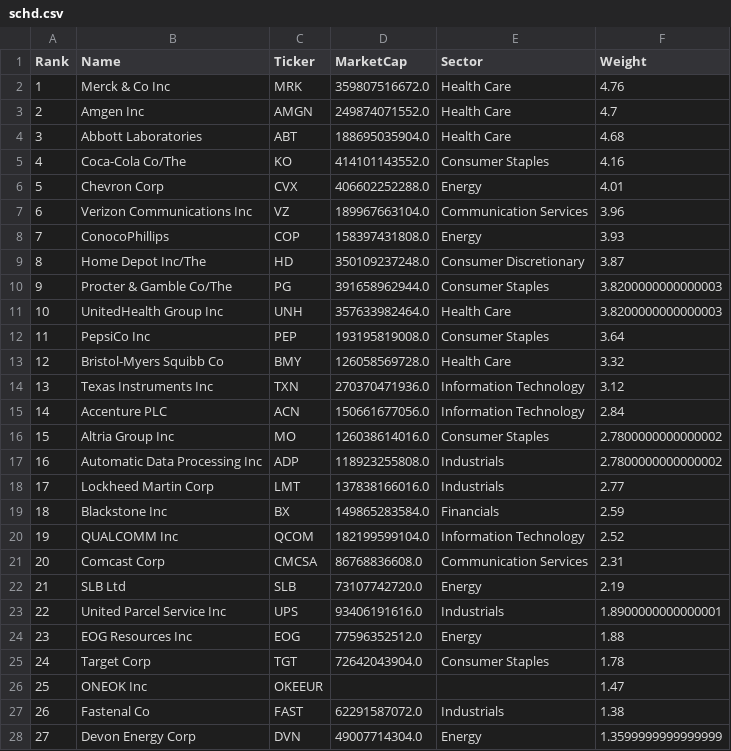
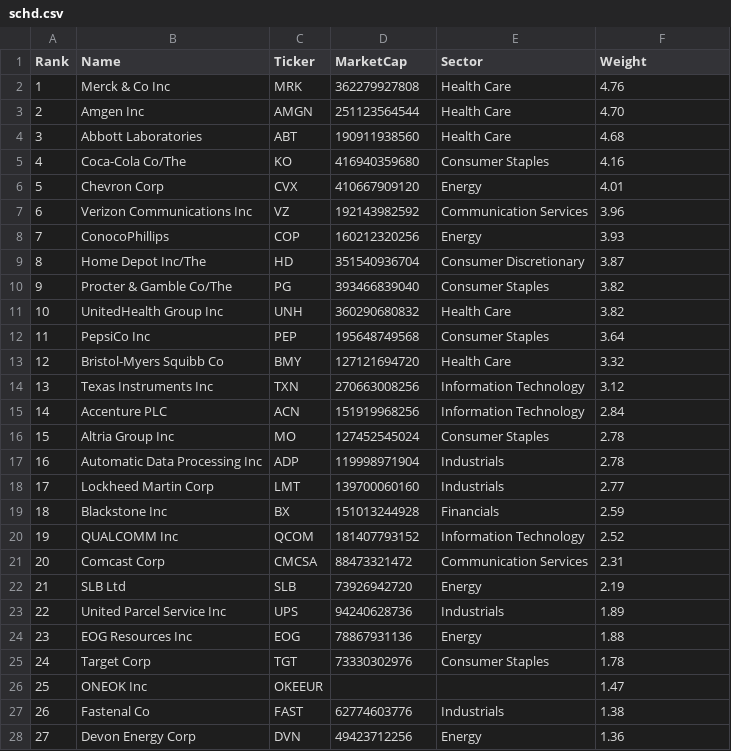
Before and after one commit to chartsmaster1/watchlist-utils, a CSV file: public/data/schd.csv, drawn as a sheet; only a part is shown; the diff covers the shown part only.

```diff
--- a/public/data/schd.csv
+++ b/public/data/schd.csv
@@ -1,28 +1,28 @@
 Rank,Name,Ticker,MarketCap,Sector,Weight
-1,Merck & Co Inc,MRK,359807516672.0,Health Care,4.76
-2,Amgen Inc,AMGN,249874071552.0,Health Care,4.7
-3,Abbott Laboratories,ABT,188695035904.0,Health Care,4.68
-4,Coca-Cola Co/The,KO,414101143552.0,Consumer Staples,4.16
-5,Chevron Corp,CVX,406602252288.0,Energy,4.01
-6,Verizon Communications Inc,VZ,189967663104.0,Communication Services,3.96
-7,ConocoPhillips,COP,158397431808.0,Energy,3.93
-8,Home Depot Inc/The,HD,350109237248.0,Consumer Discretionary,3.87
-9,Procter & Gamble Co/The,PG,391658962944.0,Consumer Staples,3.8200000000000003
-10,UnitedHealth Group Inc,UNH,357633982464.0,Health Care,3.8200000000000003
-11,PepsiCo Inc,PEP,193195819008.0,Consumer Staples,3.64
-12,Bristol-Myers Squibb Co,BMY,126058569728.0,Health Care,3.32
-13,Texas Instruments Inc,TXN,270370471936.0,Information Technology,3.12
-14,Accenture PLC,ACN,150661677056.0,Information Technology,2.84
-15,Altria Group Inc,MO,126038614016.0,Consumer Staples,2.7800000000000002
-16,Automatic Data Processing Inc,ADP,118923255808.0,Industrials,2.7800000000000002
-17,Lockheed Martin Corp,LMT,137838166016.0,Industrials,2.77
-18,Blackstone Inc,BX,149865283584.0,Financials,2.59
-19,QUALCOMM Inc,QCOM,182199599104.0,Information Technology,2.52
-20,Comcast Corp,CMCSA,86768836608.0,Communication Services,2.31
-21,SLB Ltd,SLB,73107742720.0,Energy,2.19
-22,United Parcel Service Inc,UPS,93406191616.0,Industrials,1.8900000000000001
-23,EOG Resources Inc,EOG,77596352512.0,Energy,1.88
-24,Target Corp,TGT,72642043904.0,Consumer Staples,1.78
+1,Merck & Co Inc,MRK,362279927808,Health Care,4.76
+2,Amgen Inc,AMGN,251123564544,Health Care,4.70
+3,Abbott Laboratories,ABT,190911938560,Health Care,4.68
+4,Coca-Cola Co/The,KO,416940359680,Consumer Staples,4.16
+5,Chevron Corp,CVX,410667909120,Energy,4.01
+6,Verizon Communications Inc,VZ,192143982592,Communication Services,3.96
+7,ConocoPhillips,COP,160212320256,Energy,3.93
+8,Home Depot Inc/The,HD,351540936704,Consumer Discretionary,3.87
+9,Procter & Gamble Co/The,PG,393466839040,Consumer Staples,3.82
+10,UnitedHealth Group Inc,UNH,360290680832,Health Care,3.82
+11,PepsiCo Inc,PEP,195648749568,Consumer Staples,3.64
+12,Bristol-Myers Squibb Co,BMY,127121694720,Health Care,3.32
+13,Texas Instruments Inc,TXN,270663008256,Information Technology,3.12
+14,Accenture PLC,ACN,151919968256,Information Technology,2.84
+15,Altria Group Inc,MO,127452545024,Consumer Staples,2.78
+16,Automatic Data Processing Inc,ADP,119998971904,Industrials,2.78
+17,Lockheed Martin Corp,LMT,139700060160,Industrials,2.77
+18,Blackstone Inc,BX,151013244928,Financials,2.59
+19,QUALCOMM Inc,QCOM,181407793152,Information Technology,2.52
+20,Comcast Corp,CMCSA,88473321472,Communication Services,2.31
+21,SLB Ltd,SLB,73926942720,Energy,2.19
+22,United Parcel Service Inc,UPS,94240628736,Industrials,1.89
+23,EOG Resources Inc,EOG,78867931136,Energy,1.88
+24,Target Corp,TGT,73330302976,Consumer Staples,1.78
 25,ONEOK Inc,OKEEUR,,,1.47
-26,Fastenal Co,FAST,62291587072.0,Industrials,1.38
-27,Devon Energy Corp,DVN,49007714304.0,Energy,1.3599999999999999
+26,Fastenal Co,FAST,62774603776,Industrials,1.38
+27,Devon Energy Corp,DVN,49423712256,Energy,1.36
```
Also changed, not shown: 49 edited cells elsewhere in this file, public/data/arkk.csv, public/data/coins.csv, 13 other files.
